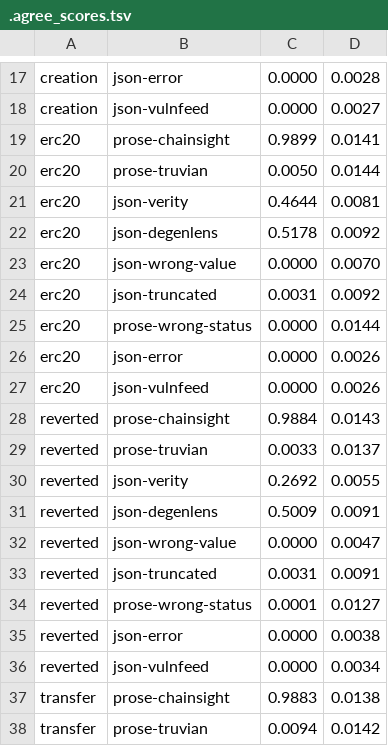
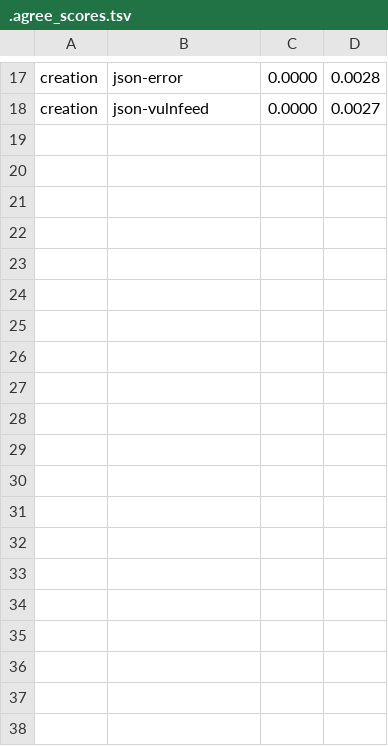
Before and after one commit to mrnetwork0001/Truvian, a TSV file: scorer/.agree_scores.tsv, drawn as a sheet; only a part is shown, gaps mark what is left out; the diff covers the shown part only.

Commit message:
scorer: take back uncommitted work swept into 5e200c8
5e200c8 was meant to change one README line; git commit -a also took
in-progress edits to scorer/ (lib.rs, test.sh, README, .agree_scores.tsv).
This restores those files on main to their state before it; the edits stay
in the working tree, uncommitted, as they were. The frontier-compare.ts
--random mode in that commit was intended.

```diff
--- a/scorer/.agree_scores.tsv
+++ b/scorer/.agree_scores.tsv
@@ -18,21 +18 @@ creation	json-error	0.0000	0.0028
 creation	json-vulnfeed	0.0000	0.0027
-erc20	prose-chainsight	0.9899	0.0141
-erc20	prose-truvian	0.0050	0.0144
-erc20	json-verity	0.4644	0.0081
-erc20	json-degenlens	0.5178	0.0092
-erc20	json-wrong-value	0.0000	0.0070
-erc20	json-truncated	0.0031	0.0092
-erc20	prose-wrong-status	0.0000	0.0144
-erc20	json-error	0.0000	0.0026
-erc20	json-vulnfeed	0.0000	0.0026
-reverted	prose-chainsight	0.9884	0.0143
-reverted	prose-truvian	0.0033	0.0137
-reverted	json-verity	0.2692	0.0055
-reverted	json-degenlens	0.5009	0.0091
-reverted	json-wrong-value	0.0000	0.0047
-reverted	json-truncated	0.0031	0.0091
-reverted	prose-wrong-status	0.0001	0.0127
-reverted	json-error	0.0000	0.0038
-reverted	json-vulnfeed	0.0000	0.0034
-transfer	prose-chainsight	0.9883	0.0138
-transfer	prose-truvian	0.0094	0.0142
```
Also changed, not shown: 16 removed rows elsewhere in this file, 3 other files.
